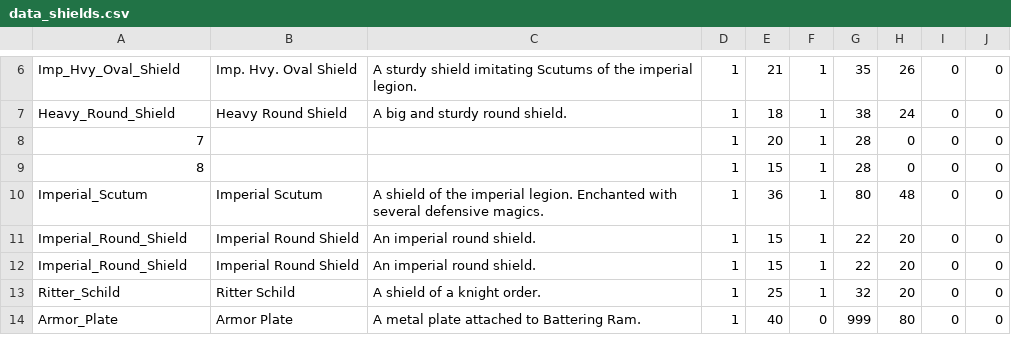
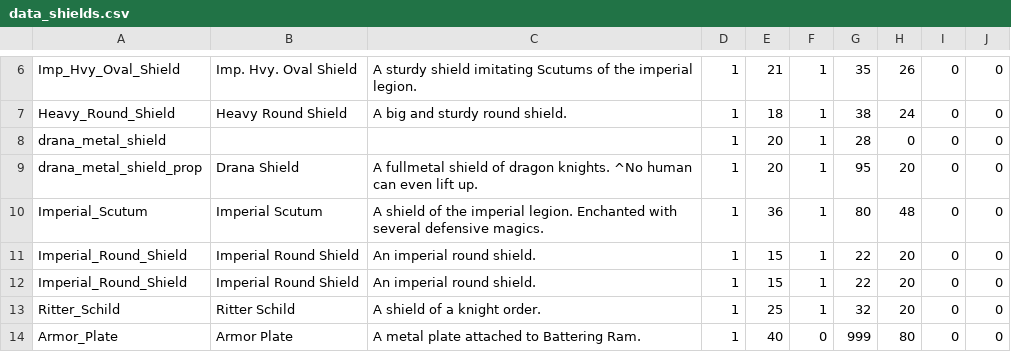
Before and after one commit to TokyoHuskarl/DIS_Legacy_core, a CSV file: source/Modules/Legacy/Data/data_shields.csv, drawn as a sheet; only a part is shown, gaps mark what is left out; the diff names each change by its address in the sheet, - before the commit and + after, or states it on an @@ line.

```diff
--- a/source/Modules/Legacy/Data/data_shields.csv
+++ b/source/Modules/Legacy/Data/data_shields.csv
-A8: 7
+A8: drana_metal_shield
-A9: 8
+A9: drana_metal_shield_prop
-B9: (empty)
+B9: Drana Shield
-C9: (empty)
+C9: A fullmetal shield of dragon knights. ^No human can even lift up.
-E9: 15
+E9: 20
-G9: 28
+G9: 95
-H9: 0
+H9: 20
```
Also changed, not shown: source/Modules/Legacy/Data/data_accessories.csv, 2 other files.
